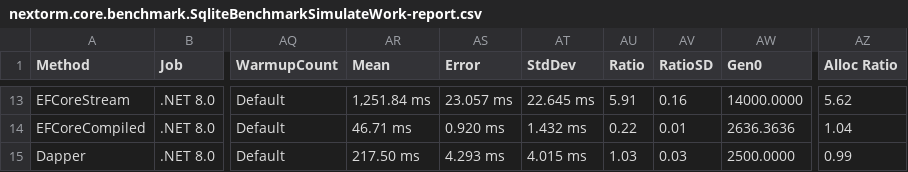
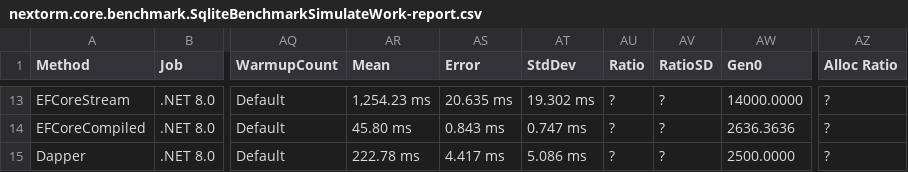
Before and after one commit to AlexeyShirshov/nextorm, a CSV file: nextorm.core.benchmark/BenchmarkDotNet.Artifacts/results/nextorm.core.benchmark.SqliteBenchmarkSimulateWork-report.csv, drawn as a sheet; only a part is shown, gaps mark what is left out; the diff covers the shown part only; the diff names each change by its address in the sheet, - before the commit and + after, or states it on an @@ line.

```diff
--- a/nextorm.core.benchmark/BenchmarkDotNet.Artifacts/results/nextorm.core.benchmark.SqliteBenchmarkSimulateWork-report.csv
+++ b/nextorm.core.benchmark/BenchmarkDotNet.Artifacts/results/nextorm.core.benchmark.SqliteBenchmarkSimulateWork-report.csv
-AR13 (Mean): 1,251.84 ms
+AR13 (Mean): 1,254.23 ms
-AS13 (Error): 23.057 ms
+AS13 (Error): 20.635 ms
-AT13 (StdDev): 22.645 ms
+AT13 (StdDev): 19.302 ms
-AU13 (Ratio): 5.91
+AU13 (Ratio): ?
-AV13 (RatioSD): 0.16
+AV13 (RatioSD): ?
-AZ13 (Alloc Ratio): 5.62
+AZ13 (Alloc Ratio): ?
-AR14 (Mean): 46.71 ms
+AR14 (Mean): 45.80 ms
-AS14 (Error): 0.920 ms
+AS14 (Error): 0.843 ms
-AT14 (StdDev): 1.432 ms
+AT14 (StdDev): 0.747 ms
-AU14 (Ratio): 0.22
+AU14 (Ratio): ?
-AV14 (RatioSD): 0.01
+AV14 (RatioSD): ?
-AZ14 (Alloc Ratio): 1.04
+AZ14 (Alloc Ratio): ?
-AR15 (Mean): 217.50 ms
+AR15 (Mean): 222.78 ms
-AS15 (Error): 4.293 ms
+AS15 (Error): 4.417 ms
-AT15 (StdDev): 4.015 ms
+AT15 (StdDev): 5.086 ms
-AU15 (Ratio): 1.03
+AU15 (Ratio): ?
-AV15 (RatioSD): 0.03
+AV15 (RatioSD): ?
-AZ15 (Alloc Ratio): 0.99
+AZ15 (Alloc Ratio): ?
```
Also changed, not shown: 62 edited cells elsewhere in this file, 20 other files.
